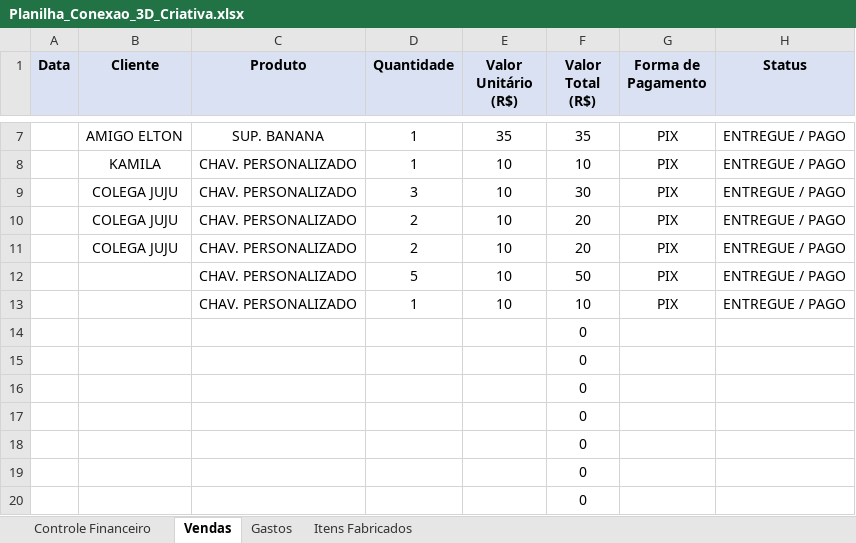
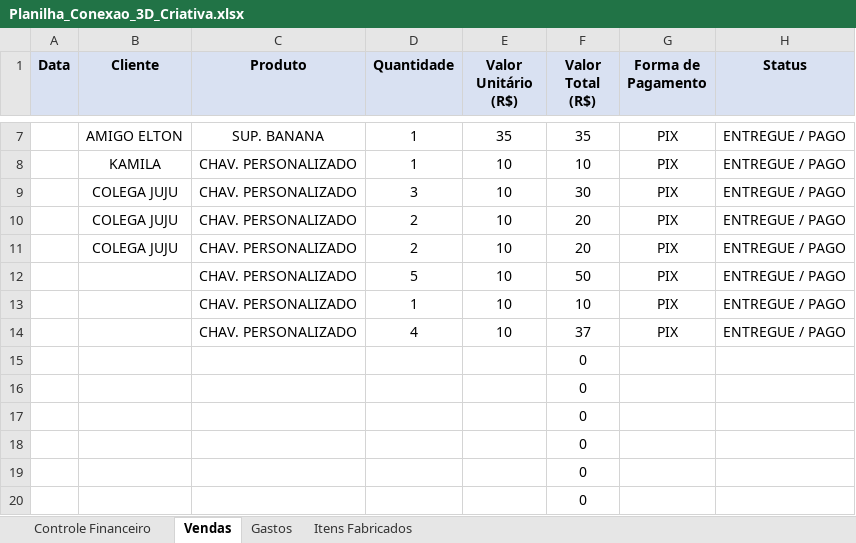
Before and after one commit to ClaudioSperb/impressao-3D, an Excel workbook: Impressao 3D/Planilha_Conexao_3D_Criativa.xlsx, sheet Vendas, drawn as a sheet; only a part is shown, gaps mark what is left out; values as stored, in another font and other column widths than the file's, no borders; removed rows and columns are numbered as before the commit, all else as after; the diff names each change by its address in the sheet, - before the commit and + after, or states it on an @@ line.

Commit message:
Update Planilha_Conexao_3D_Criativa.xlsx

```diff
--- a/Impressao 3D/Planilha_Conexao_3D_Criativa.xlsx (sheet Vendas)
+++ b/Impressao 3D/Planilha_Conexao_3D_Criativa.xlsx (sheet Vendas)
-row 14:  |  |  |  |  | 0
+row 14:  |  | CHAV. PERSONALIZADO | 4 | 10 | 37 | PIX | ENTREGUE / PAGO
```
